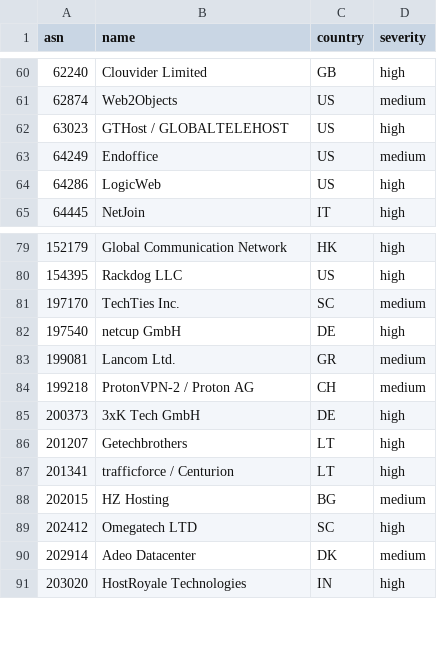
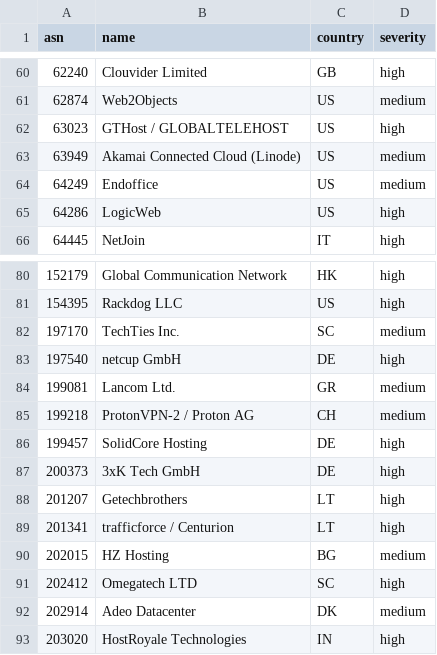
Before and after one commit to mansildor/cloudflare-asn-blocklist, a CSV file: asns.csv, drawn as a sheet; only a part is shown, gaps mark what is left out; the diff names each change by its address in the sheet, - before the commit and + after, or states it on an @@ line.

Commit message:
Add 2 ASNs and scraper IP ranges (2026-10-16 proposal)
High: AS199457. Medium: AS63949. Documents 29 /24 proxy ranges of a distributed scraper (Cox-attributed; ASN not blocked). Regenerates asns.txt/asns.csv/expression. 128 → 130.

```diff
--- a/asns.csv
+++ b/asns.csv
+row 63: 63949 | Akamai Connected Cloud (Linode) | US | medium
+row 86: 199457 | SolidCore Hosting | DE | high
```
Also changed, not shown: 4 other files.
